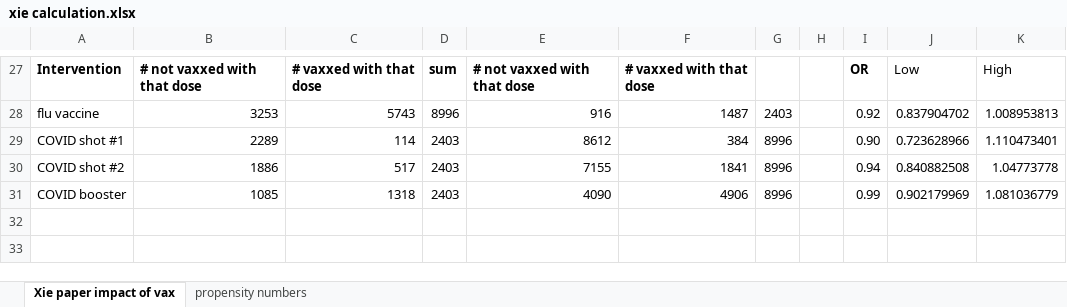
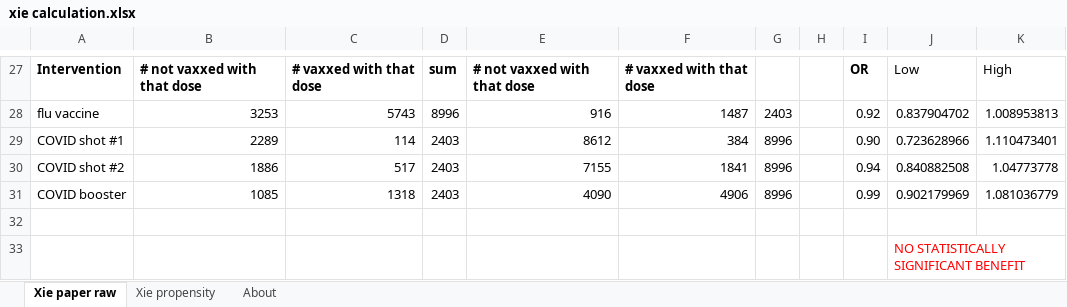
Before and after one commit to skirsch/covid, an Excel workbook: VA Xie JAMA paper/xie calculation.xlsx, sheet Xie paper raw, drawn as a sheet; only a part is shown, gaps mark what is left out; values as stored, in another font and other column widths than the file's, no borders; the diff names each change by its address in the sheet, - before the commit and + after, or states it on an @@ line.

```diff
--- a/VA Xie JAMA paper/xie calculation.xlsx (sheet Xie paper raw)
+++ b/VA Xie JAMA paper/xie calculation.xlsx (sheet Xie paper raw)
-sheet tab: Xie paper impact of vax
+sheet tab: Xie paper raw
-sheet tab: propensity numbers
+sheet tab: Xie propensity
+sheet tab: About
+row 32: (empty)
+row 33:  |  |  |  |  |  |  |  |  | NO STATISTICALLY SIGNIFICANT BENEFIT
```
Also changed, not shown: sheet Xie propensity.
